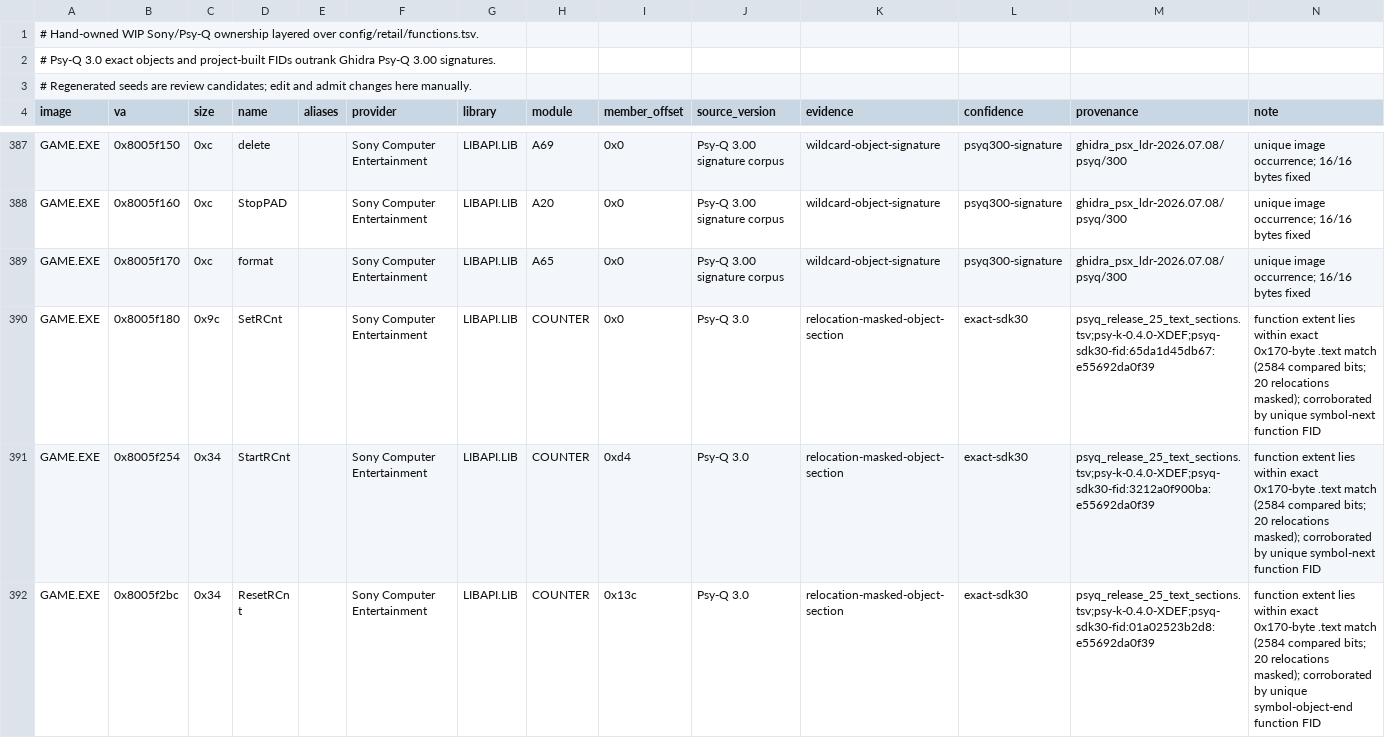
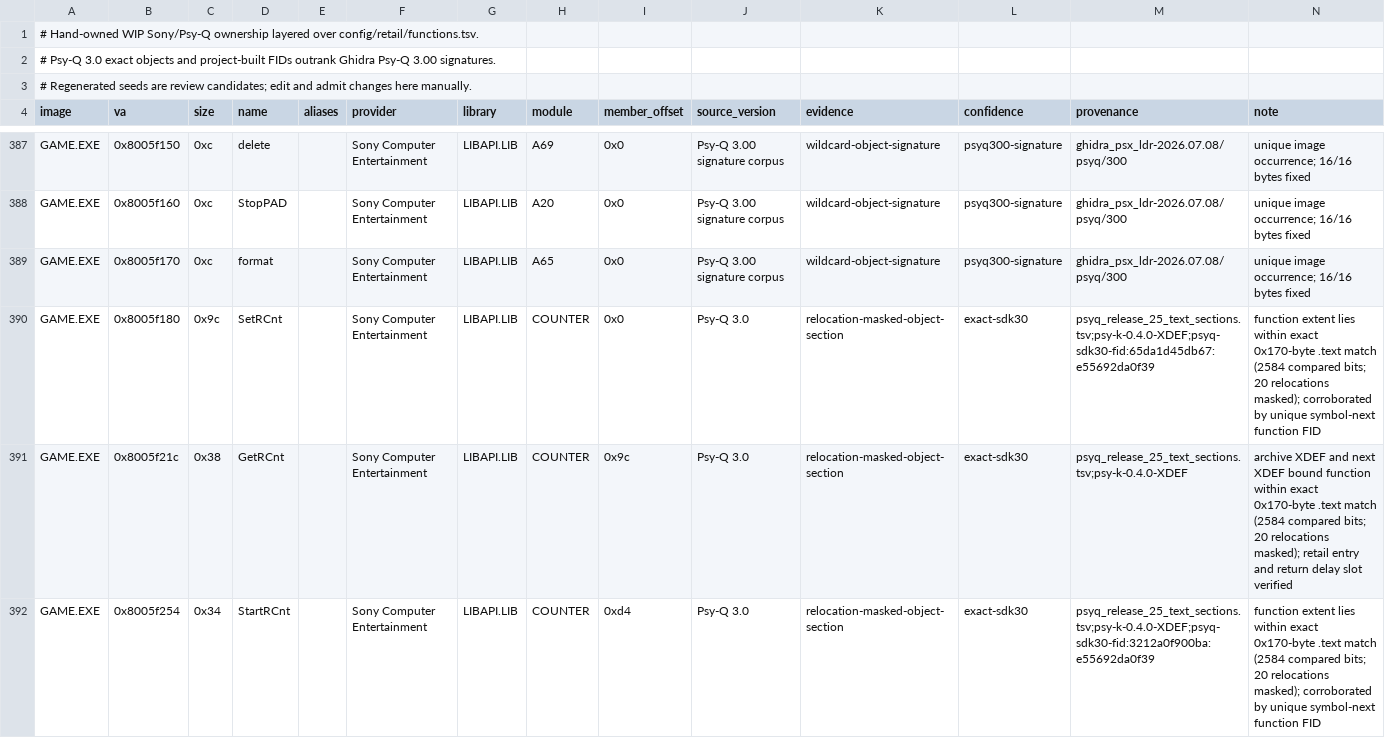
Before and after one commit to sushi-shi/kings-field-2-decomp, a TSV file: config/retail/functions_vendored.tsv, drawn as a sheet; only a part is shown, gaps mark what is left out; the shorter side is filled out with more unchanged rows; the diff covers the shown part only.

Commit message:
inventory: identify LIBAPI counter getter and stopper

```diff
--- a/config/retail/functions_vendored.tsv
+++ b/config/retail/functions_vendored.tsv
@@ -390,2 +390,3 @@ GAME.EXE	0x8005f170	0xc	format		Sony Computer Entertainment	LIBAPI.LIB	A65	0x0	P
 GAME.EXE	0x8005f180	0x9c	SetRCnt		Sony Computer Entertainment	LIBAPI.LIB	COUNTER	0x0	Psy-Q 3.0	relocation-masked-object-section	exact-sdk30	psyq_release_25_text_sections.tsv;psy-k-0.4.0-XDEF;psyq-sdk30-fid:65da1d45db67:e55692da0f39	function extent lies within exact 0x170-byte .text match (2584 compared bits; 20 relocations masked); corroborated by unique symbol-next function FID
+GAME.EXE	0x8005f21c	0x38	GetRCnt		Sony Computer Entertainment	LIBAPI.LIB	COUNTER	0x9c	Psy-Q 3.0	relocation-masked-object-section	exact-sdk30	psyq_release_25_text_sections.tsv;psy-k-0.4.0-XDEF	archive XDEF and next XDEF bound function within exact 0x170-byte .text match (2584 compared bits; 20 relocations masked); retail entry and return delay slot verified
 GAME.EXE	0x8005f254	0x34	StartRCnt		Sony Computer Entertainment	LIBAPI.LIB	COUNTER	0xd4	Psy-Q 3.0	relocation-masked-object-section	exact-sdk30	psyq_release_25_text_sections.tsv;psy-k-0.4.0-XDEF;psyq-sdk30-fid:3212a0f900ba:e55692da0f39	function extent lies within exact 0x170-byte .text match (2584 compared bits; 20 relocations masked); corroborated by unique symbol-next function FID
```
Also changed, not shown: 5 added rows elsewhere in this file, config/retail/functions.tsv.
